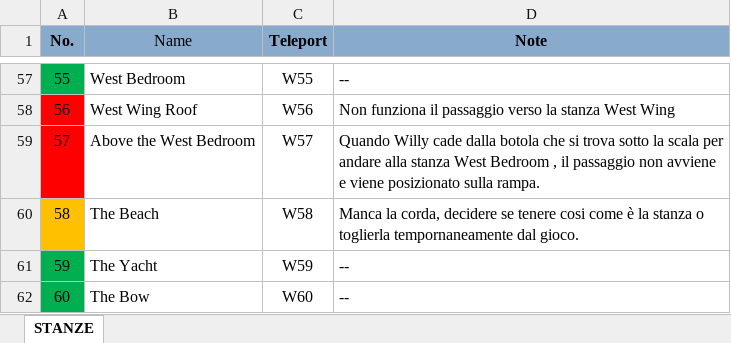
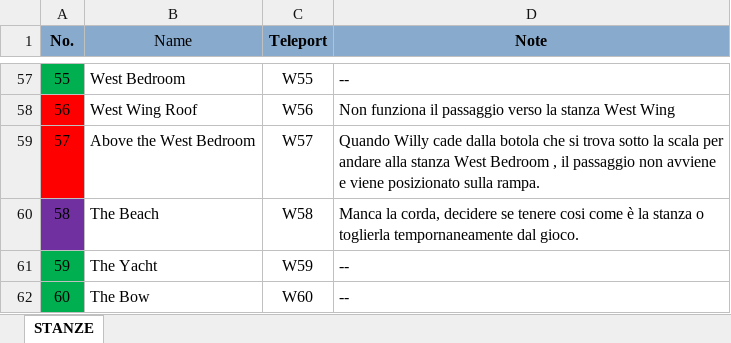
Before and after one commit to nicolabrogelli/ZXSpectrumJetSetWilly, an Excel workbook: documentation/generico/stanze.xlsx, sheet STANZE, drawn as a sheet; only a part is shown, gaps mark what is left out; values as stored, in another font and other column widths than the file's, no borders; table styles not drawn; the diff covers the shown part only; the diff names each change by its address in the sheet, - before the commit and + after, or states it on an @@ line.

```diff
--- a/documentation/generico/stanze.xlsx (sheet STANZE)
+++ b/documentation/generico/stanze.xlsx (sheet STANZE)
-A60 fill: #FFC000
+A60 fill: #7030A0
```
Also changed, not shown: 2 edited cells and cell formats elsewhere in this sheet, 4 other files.
